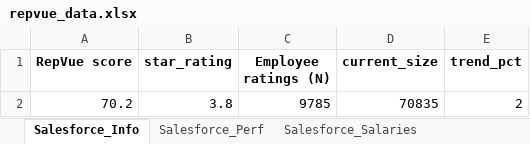
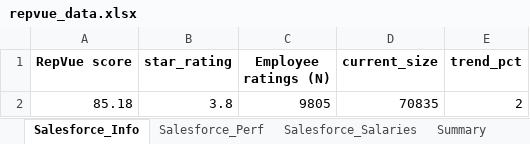
Before and after one commit to imrk210/RepVue-scraper, an Excel workbook: repvue_data.xlsx, sheet Salesforce_Info, drawn as a sheet; values as stored, in another font and other column widths than the file's, no borders; the diff names each change by its address in the sheet, - before the commit and + after, or states it on an @@ line.

```diff
--- a/repvue_data.xlsx (sheet Salesforce_Info)
+++ b/repvue_data.xlsx (sheet Salesforce_Info)
-A2 (RepVue score): 70.2
+A2 (RepVue score): 85.18
-C2 (Employee ratings (N)): 9785
+C2 (Employee ratings (N)): 9805
```
Also changed, not shown: sheet Summary, sheet Salesforce_Salaries, other sheet tabs, 11 other files.
